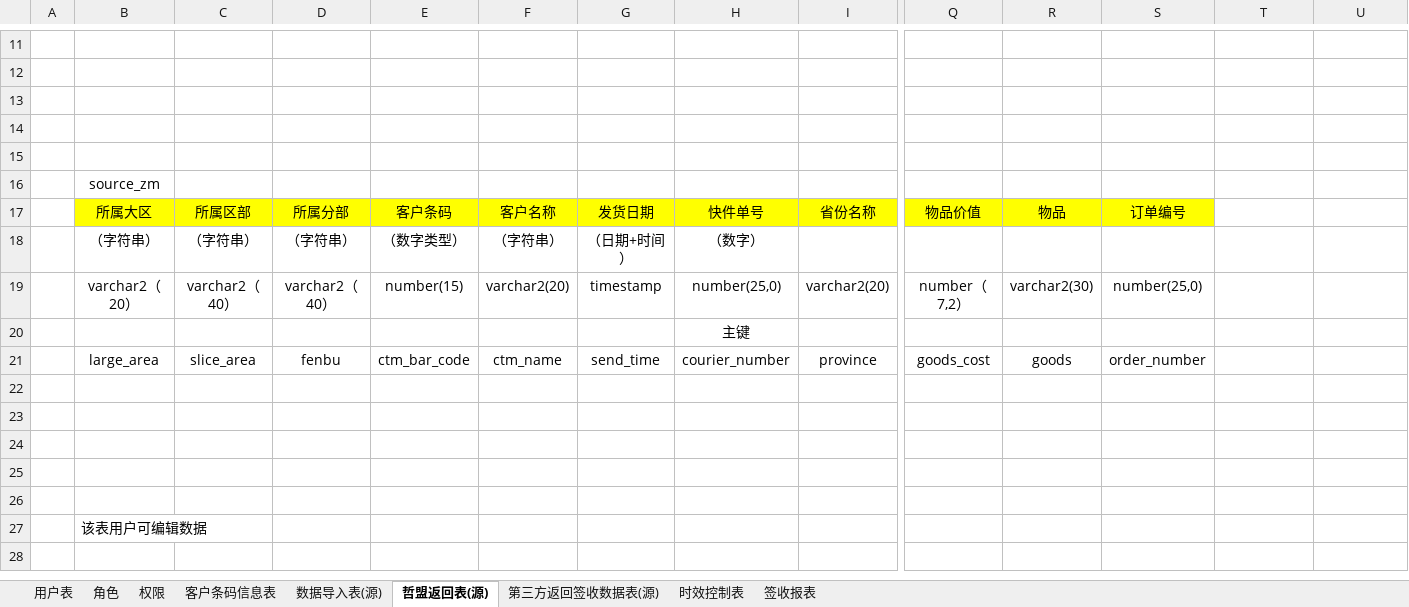
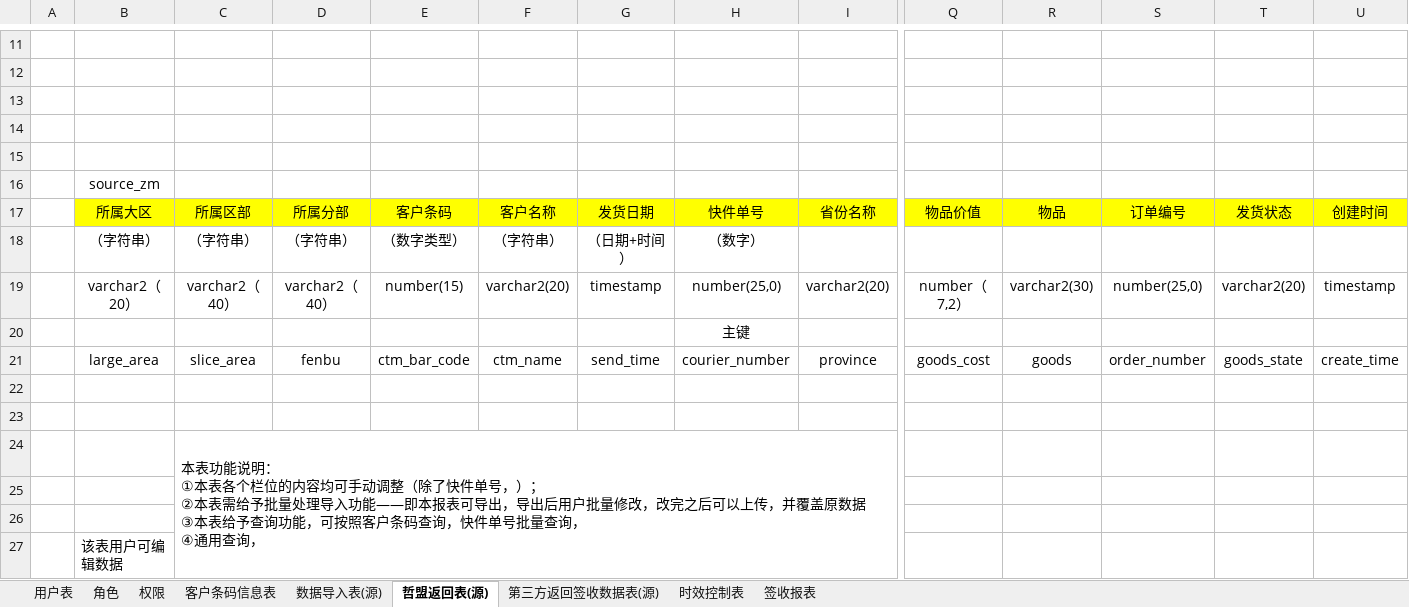
Before and after one commit to zacklin923/check, an Excel workbook: 文档/数据库表结构.xlsx, sheet 哲盟返回表(源), drawn as a sheet; only a part is shown, gaps mark what is left out; values as stored, in another font and other column widths than the file's, no borders; ↵ is a line break in a cell; the diff names each change by its address in the sheet, - before the commit and + after, or states it on an @@ line.

Commit message:
数据库表结构更改了。
Signed-off-by: ZS1994 <1217360619@qq.com>

```diff
--- a/文档/数据库表结构.xlsx (sheet 哲盟返回表(源))
+++ b/文档/数据库表结构.xlsx (sheet 哲盟返回表(源))
-T17: (empty)
+T17: 发货状态
-T17:U17 fill: none
+T17:U17 fill: #FFFF00
-U17: (empty)
+U17: 创建时间
-T19: (empty)
+T19: varchar2(20)
-U19: (empty)
+U19: timestamp
-T21: (empty)
+T21: goods_state
-U21: (empty)
+U21: create_time
-C24: (empty)
+C24: 本表功能说明： ↵ ①本表各个栏位的内容均可手动调整（除了快件单号，）； ↵ ②本表需给予批量处理导入功能——即本报表可导出，导出后用户批量修改，改完之后可以上传，并覆盖原数据 ↵ ③本表给予查询功能，可按照客户条码查询，快件单号批量查询， ↵ ④通用查询，
+C24:I27 merged
```
Also changed, not shown: sheet 数据导入表(源), sheet 第三方返回签收数据表(源), 14 other files.
